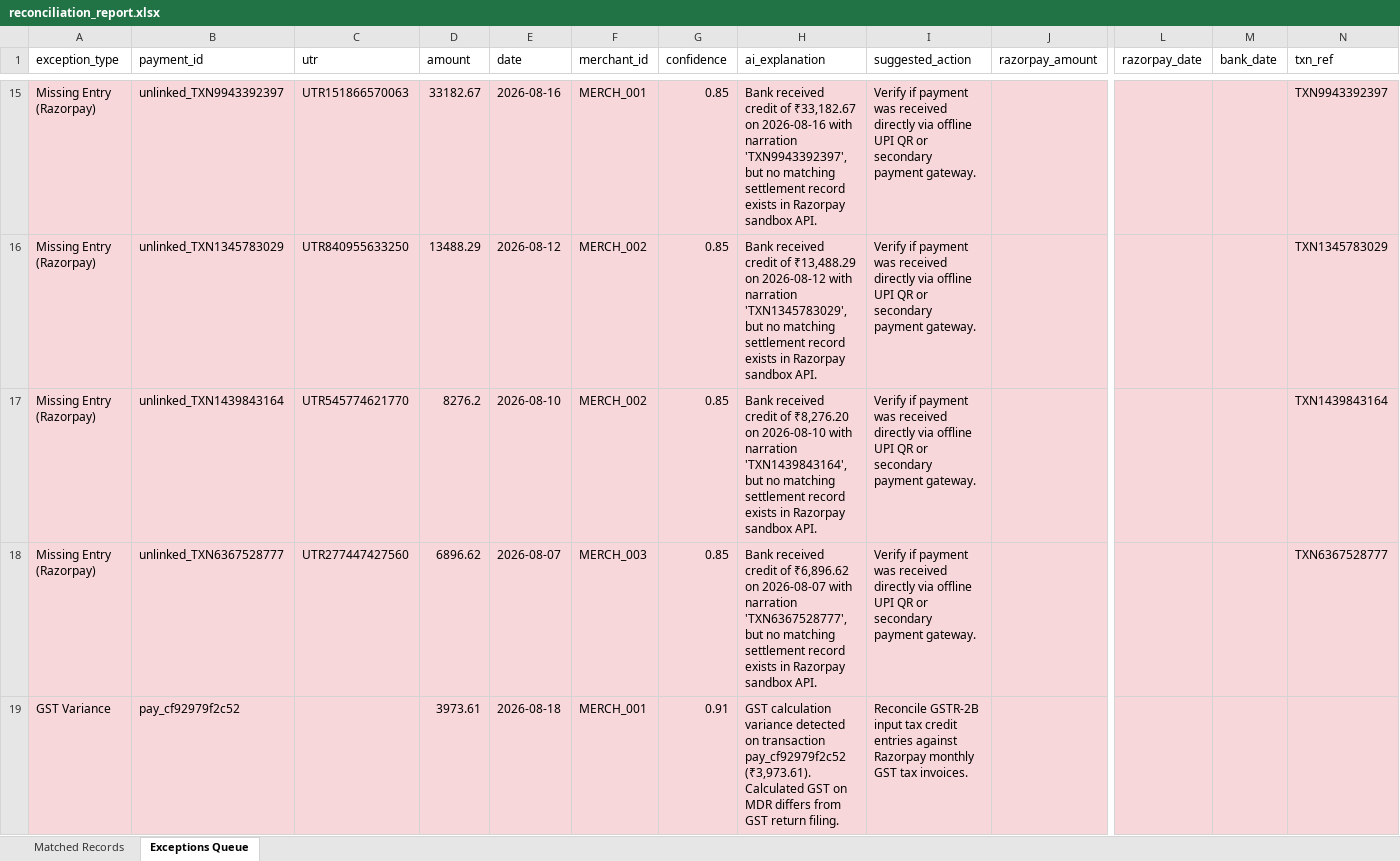
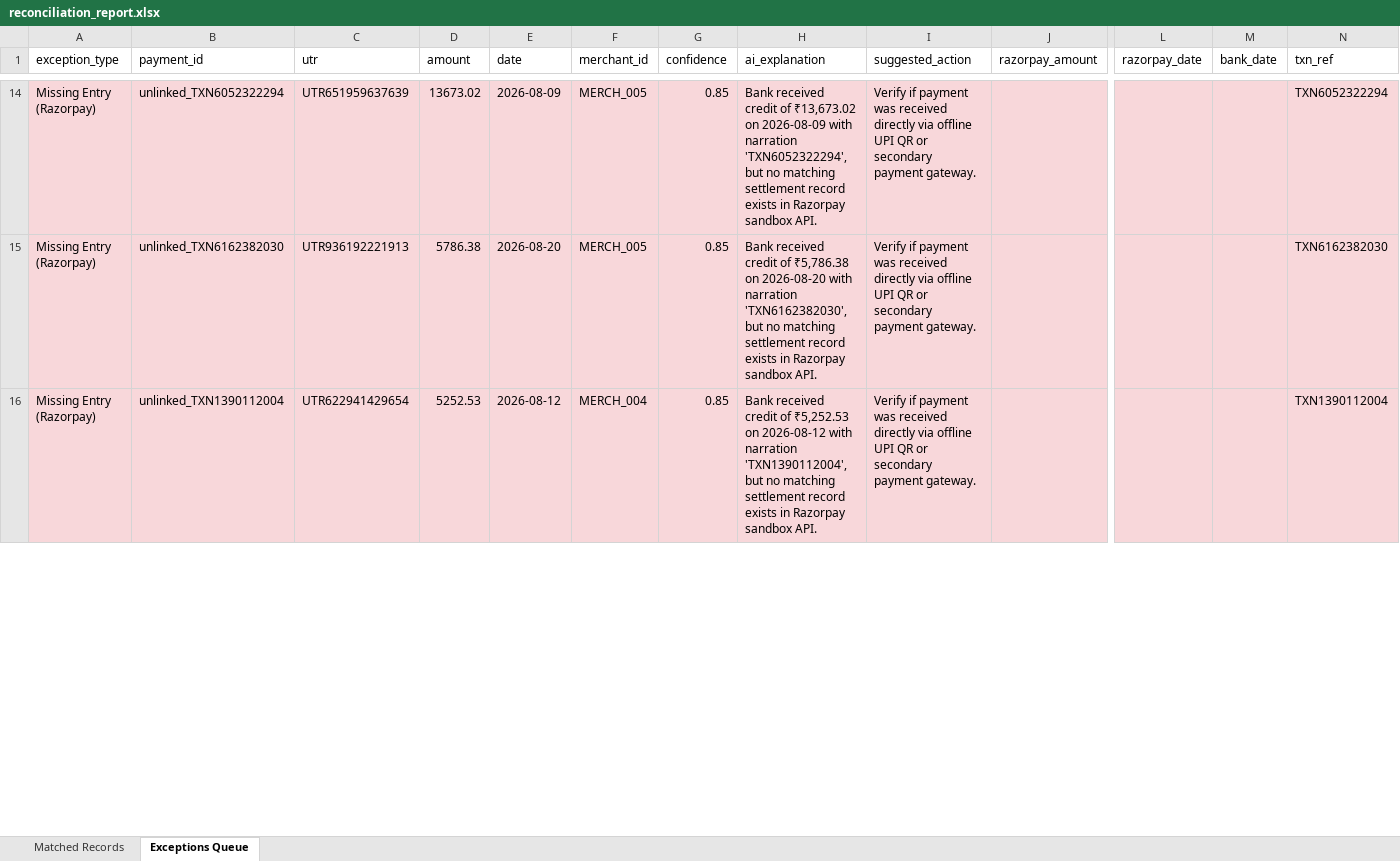
Before and after one commit to Yashika-code/SettleIQ, an Excel workbook: reconciliation_report.xlsx, sheet Exceptions Queue, drawn as a sheet; only a part is shown, gaps mark what is left out; values as stored, in another font and other column widths than the file's, no borders; removed rows and columns are numbered as before the commit, all else as after; rows hold the shown columns only; the diff covers the shown part only; the diff names each change by its address in the sheet, - before the commit and + after, or states it on an @@ line.

Commit message:
Fix 0% match rate: add column normalization to upload handler, auto-detect Razorpay/Bank column formats, regenerate clean datasets

```diff
--- a/reconciliation_report.xlsx (sheet Exceptions Queue)
+++ b/reconciliation_report.xlsx (sheet Exceptions Queue)
-B14 (payment_id): unlinked_TXN9943392397
+B14 (payment_id): unlinked_TXN6052322294
-C14 (utr): UTR151866570063
+C14 (utr): UTR651959637639
-D14 (amount): 33182.67
+D14 (amount): 13673.02
-E14 (date): 2026-08-16
+E14 (date): 2026-08-09
-F14 (merchant_id): MERCH_001
+F14 (merchant_id): MERCH_005
-H14 (ai_explanation): …credit of ₹33,182.67 on 2026-08-16 with narration 'TXN9943392397', but no…
+H14 (ai_explanation): …credit of ₹13,673.02 on 2026-08-09 with narration 'TXN6052322294', but no…
-N14 (txn_ref): TXN9943392397
+N14 (txn_ref): TXN6052322294
-B15 (payment_id): unlinked_TXN1345783029
+B15 (payment_id): unlinked_TXN6162382030
-C15 (utr): UTR840955633250
+C15 (utr): UTR936192221913
-D15 (amount): 13488.29
+D15 (amount): 5786.38
-E15 (date): 2026-08-12
+E15 (date): 2026-08-20
-F15 (merchant_id): MERCH_002
+F15 (merchant_id): MERCH_005
-H15 (ai_explanation): …credit of ₹13,488.29 on 2026-08-12 with narration 'TXN1345783029', but no…
+H15 (ai_explanation): …credit of ₹5,786.38 on 2026-08-20 with narration 'TXN6162382030', but no…
-N15 (txn_ref): TXN1345783029
+N15 (txn_ref): TXN6162382030
-B16 (payment_id): unlinked_TXN1439843164
+B16 (payment_id): unlinked_TXN1390112004
-C16 (utr): UTR545774621770
+C16 (utr): UTR622941429654
-D16 (amount): 8276.2
+D16 (amount): 5252.53
-E16 (date): 2026-08-10
+E16 (date): 2026-08-12
-F16 (merchant_id): MERCH_002
+F16 (merchant_id): MERCH_004
-H16 (ai_explanation): …credit of ₹8,276.20 on 2026-08-10 with narration 'TXN1439843164', but no…
+H16 (ai_explanation): …credit of ₹5,252.53 on 2026-08-12 with narration 'TXN1390112004', but no…
-N16 (txn_ref): TXN1439843164
+N16 (txn_ref): TXN1390112004
-row 18: Missing Entry (Razorpay) | unlinked_TXN6367528777 | UTR277447427560 | 6896.62 | 2026-08-07 | MERCH_003 | 0.85 | Bank received credit of ₹6,896.62 on 2026-08-07 with narration 'TXN6367528777', but no matching settlement record exists in Razorpay sandbox API. | Verify if payment was received directly via offline UPI QR or secondary payment gateway. |  |  |  | TXN6367528777
-row 19: GST Variance | pay_cf92979f2c52 |  | 3973.61 | 2026-08-18 | MERCH_001 | 0.91 | GST calculation variance detected on transaction pay_cf92979f2c52 (₹3,973.61). Calculated GST on MDR differs from GST return filing. | Reconcile GSTR-2B input tax credit entries against Razorpay monthly GST tax invoices.
```
Also changed, not shown: 4 added rows, 8 removed rows and 56 edited cells elsewhere in this sheet, sheet Matched Records, 6 other files.
